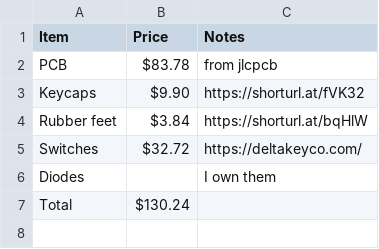
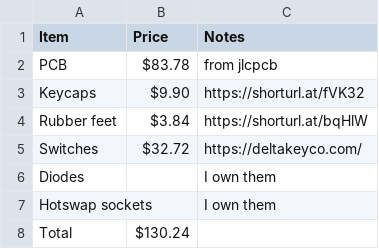
Before and after one commit to mannireis/kiwi-board, a CSV file: bom.csv, drawn as a sheet.

Commit message:
Update bom.csv

```diff
--- a/bom.csv
+++ b/bom.csv
@@ -6,2 +6,3 @@ Switches,$32.72,https://deltakeyco.com/,
 Diodes, , I own them,
+Hotswap sockets, , I own them,
 Total,$130.24, ,
```
